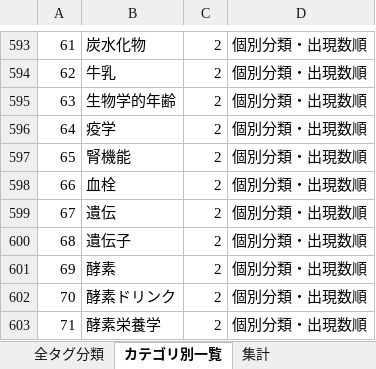
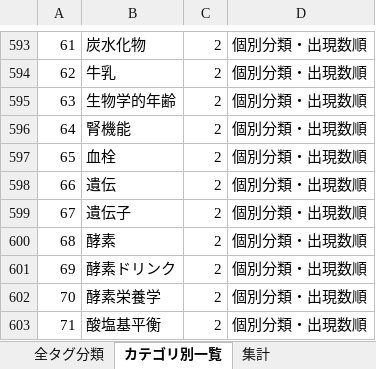
Before and after one commit to KENTA-KAJI/bal-studio-search, an Excel workbook: data/config/NEXT_all_tags_classified.xlsx, sheet カテゴリ別一覧, drawn as a sheet; only a part is shown, gaps mark what is left out; the shorter side is filled out with more unchanged rows; values as stored, in another font and other column widths than the file's, no borders; removed rows and columns are numbered as before the commit, all else as after; the diff names each change by its address in the sheet, - before the commit and + after, or states it on an @@ line.

```diff
--- a/data/config/NEXT_all_tags_classified.xlsx (sheet カテゴリ別一覧)
+++ b/data/config/NEXT_all_tags_classified.xlsx (sheet カテゴリ別一覧)
-row 596: 64 | 疫学 | 2 | 個別分類・出現数順
@@ column A renumbered between rows 596 and 659 @@
```
Also changed, not shown: sheet 全タグ分類, 9 other files.
